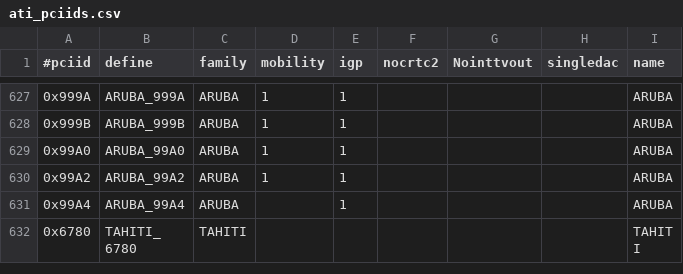
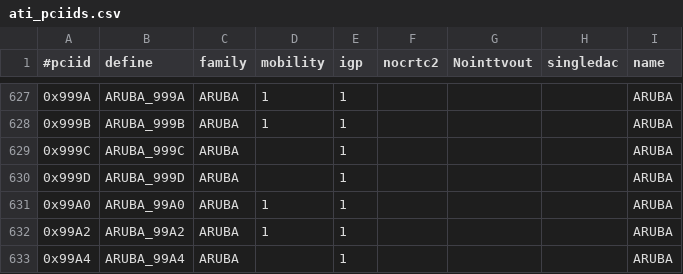
Before and after one commit to unity8-team/mir, a CSV file: src/pcidb/ati_pciids.csv, drawn as a sheet; only a part is shown, gaps mark what is left out; the shorter side is filled out with more unchanged rows; the diff names each change by its address in the sheet, - before the commit and + after, or states it on an @@ line.

```diff
--- a/src/pcidb/ati_pciids.csv
+++ b/src/pcidb/ati_pciids.csv
+row 629: 0x999C | ARUBA_999C | ARUBA |  | 1 |  |  |  | ARUBA
+row 630: 0x999D | ARUBA_999D | ARUBA |  | 1 |  |  |  | ARUBA
```
Also changed, not shown: 5 other files.
